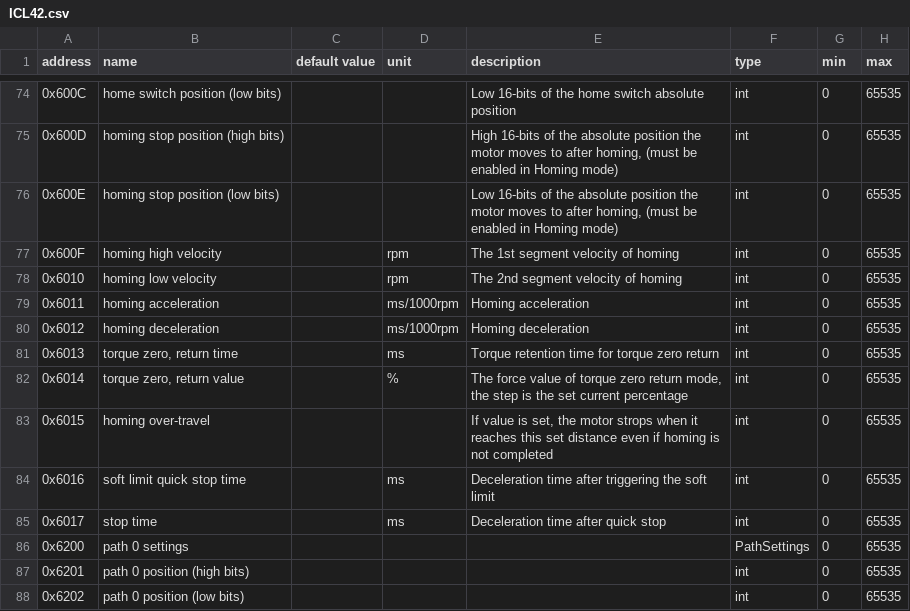
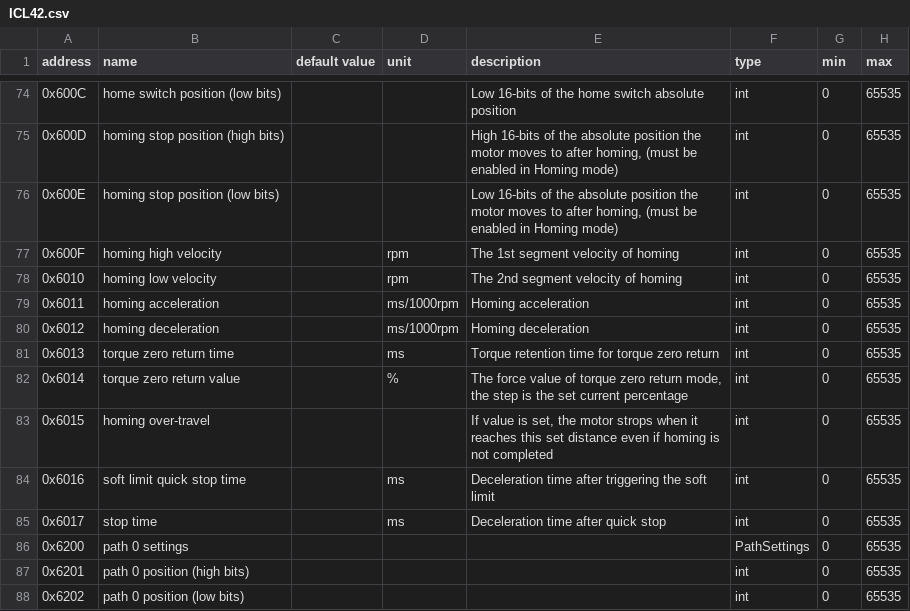
Before and after one commit to opshelf/os, a CSV file: perpetual_hardware/packages/hardware/src/hardware/device_docs/icl-rs/ICL42.csv, drawn as a sheet; only a part is shown, gaps mark what is left out; the diff covers the shown part only.

```diff
--- a/perpetual_hardware/packages/hardware/src/hardware/device_docs/icl-rs/ICL42.csv
+++ b/perpetual_hardware/packages/hardware/src/hardware/device_docs/icl-rs/ICL42.csv
@@ -80,4 +80,4 @@ address,name,default value,unit,description,type,min,max
 0x6012,homing deceleration,,ms/1000rpm,Homing deceleration,int,0,65535
-0x6013,"torque zero, return time",,ms,Torque retention time for torque zero return,int,0,65535
-0x6014,"torque zero, return value",,%,"The force value of torque zero return mode, the step is the set current percentage",int,0,65535
+0x6013,torque zero return time,,ms,Torque retention time for torque zero return,int,0,65535
+0x6014,torque zero return value,,%,"The force value of torque zero return mode, the step is the set current percentage",int,0,65535
 0x6015,homing over-travel,,,"If value is set, the motor strops when it reaches this set distance even if homing is not completed",int,0,65535
```
Also changed, not shown: 24 added rows elsewhere in this file, 11 other files.
